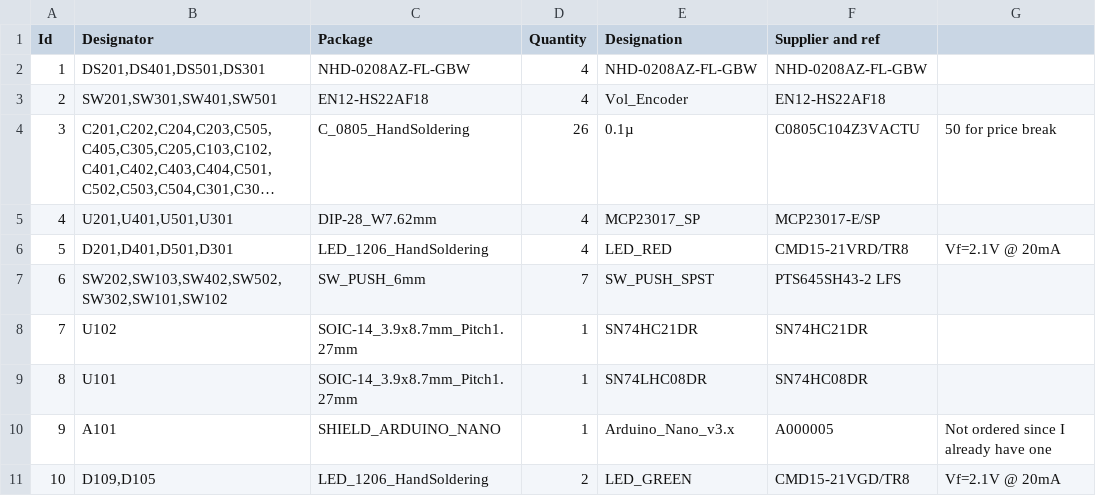
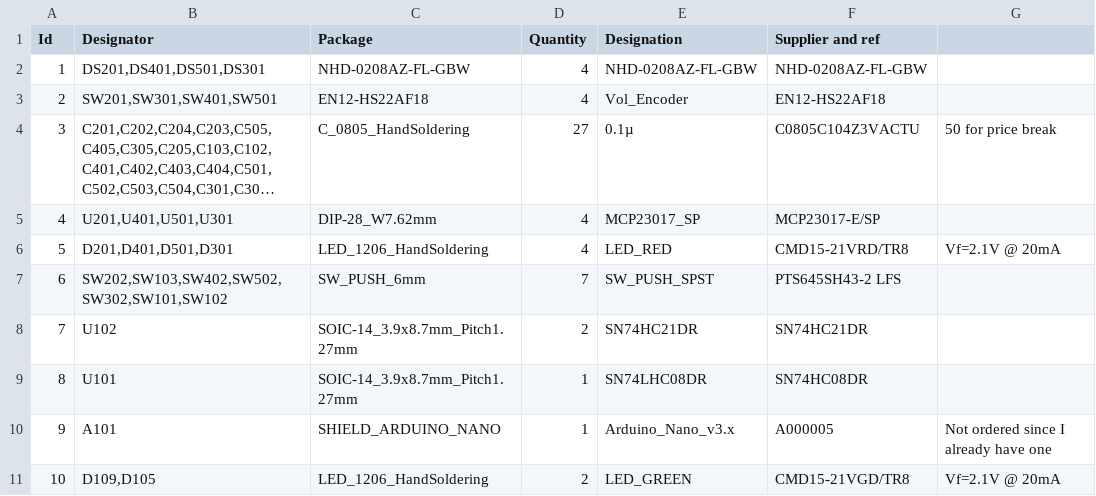
Before and after one commit to canismarko/pulsemixer, a CSV file: pulsemixer_pcb/pulsemixer_pcb_bom.csv, drawn as a sheet; only a part is shown; long unchanged cells end in …; the diff names each change by its address in the sheet, - before the commit and + after, or states it on an @@ line.

```diff
--- a/pulsemixer_pcb/pulsemixer_pcb_bom.csv
+++ b/pulsemixer_pcb/pulsemixer_pcb_bom.csv
-D4 (Quantity): 26
+D4 (Quantity): 27
-D8 (Quantity): 1
+D8 (Quantity): 2
```
Also changed, not shown: 20 other files.
